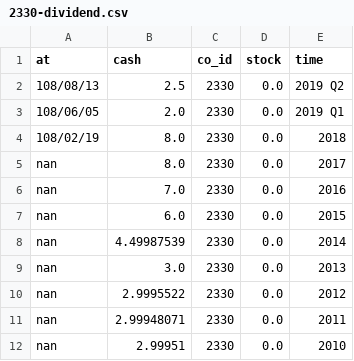
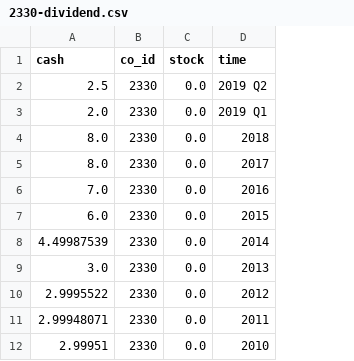
Before and after one commit to stockwill/stock-crawler, a CSV file: twstock/dividend/2330-dividend.csv, drawn as a sheet; the diff names each change by its address in the sheet, - before the commit and + after, or states it on an @@ line.

Commit message:
Update dividend

```diff
--- a/twstock/dividend/2330-dividend.csv
+++ b/twstock/dividend/2330-dividend.csv
-column A (at), rows 2-12: 108/08/13 | 108/06/05 | 108/02/19 | nan | nan | nan | nan | nan | nan | nan | nan
```
Also changed, not shown: twstock/dividend/2207-dividend.csv, twstock/dividend/2227-dividend.csv, 54 other files.
